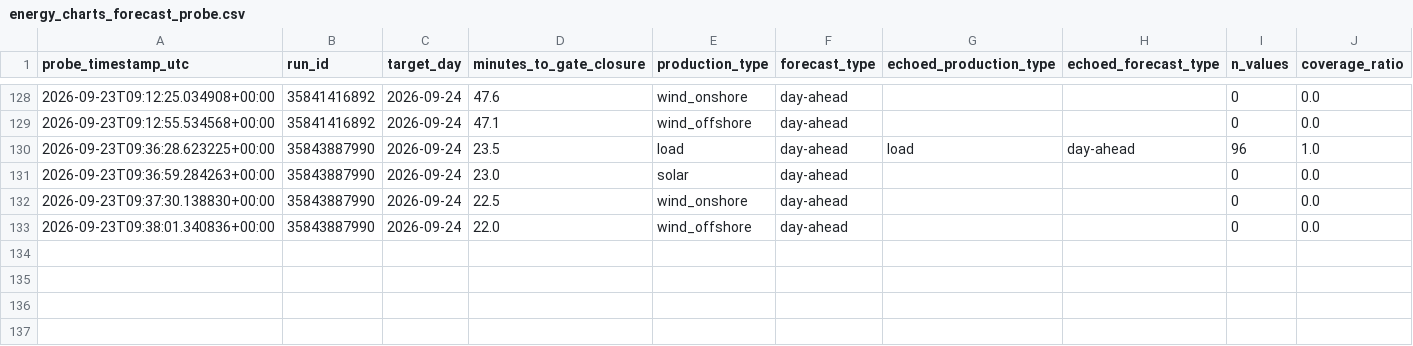
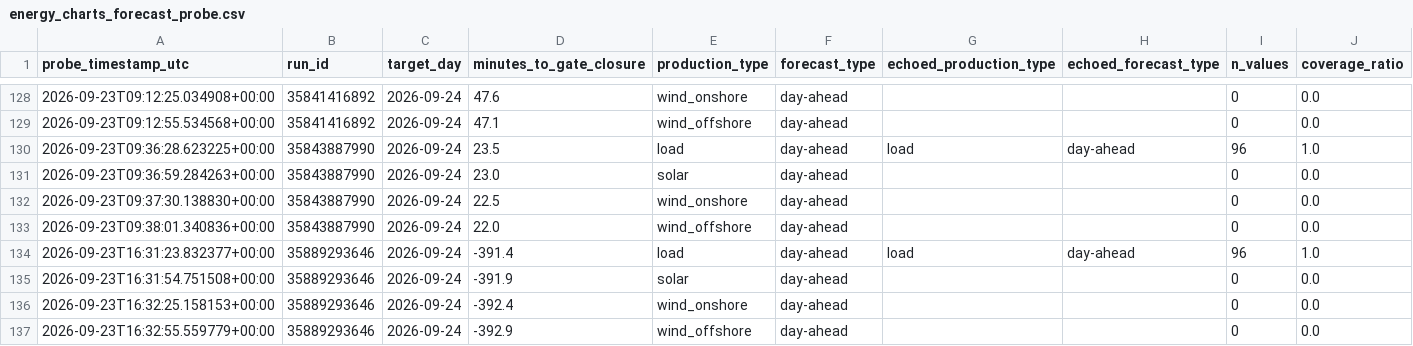
Before and after one commit to soentkeblindow/day-ahead-forecast-live-ops, a CSV file: logs/energy_charts_forecast_probe.csv, drawn as a sheet; only a part is shown, gaps mark what is left out; rows hold the shown columns only; the diff names each change by its address in the sheet, - before the commit and + after, or states it on an @@ line.

```diff
--- a/logs/energy_charts_forecast_probe.csv
+++ b/logs/energy_charts_forecast_probe.csv
+row 134: 2026-09-23T16:31:23.832377+00:00 | 35889293646 | 2026-09-24 | -391.4 | load | day-ahead | load | day-ahead | 96 | 1.0
+row 135: 2026-09-23T16:31:54.751508+00:00 | 35889293646 | 2026-09-24 | -391.9 | solar | day-ahead |  |  | 0 | 0.0
+row 136: 2026-09-23T16:32:25.158153+00:00 | 35889293646 | 2026-09-24 | -392.4 | wind_onshore | day-ahead |  |  | 0 | 0.0
+row 137: 2026-09-23T16:32:55.559779+00:00 | 35889293646 | 2026-09-24 | -392.9 | wind_offshore | day-ahead |  |  | 0 | 0.0
```
Also changed, not shown: logs/weather_availability_probe.csv.
